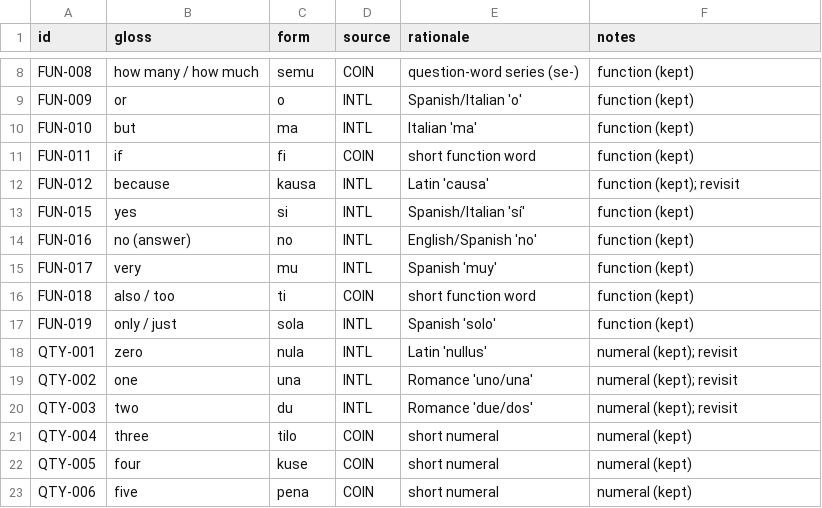
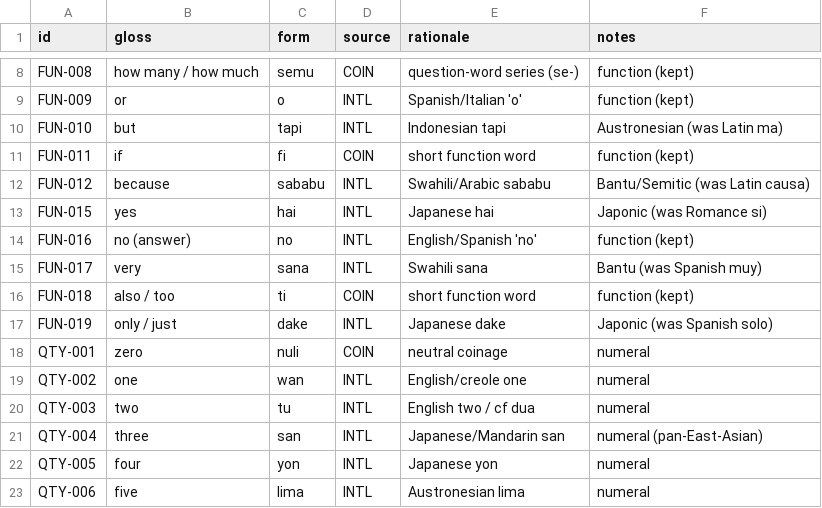
Before and after one commit to nichobbs/talo-lang, a TSV file: data/lexicon.tsv, drawn as a sheet; only a part is shown, gaps mark what is left out; the diff covers the shown part only.

```diff
--- a/data/lexicon.tsv
+++ b/data/lexicon.tsv
@@ -9,15 +9,15 @@ FUN-008	how many / how much	semu	COIN	question-word series (se-)	function (kept)
 FUN-009	or	o	INTL	Spanish/Italian 'o'	function (kept)
-FUN-010	but	ma	INTL	Italian 'ma'	function (kept)
+FUN-010	but	tapi	INTL	Indonesian tapi	Austronesian (was Latin ma)
 FUN-011	if	fi	COIN	short function word	function (kept)
-FUN-012	because	kausa	INTL	Latin 'causa'	function (kept); revisit
-FUN-015	yes	si	INTL	Spanish/Italian 'sí'	function (kept)
+FUN-012	because	sababu	INTL	Swahili/Arabic sababu	Bantu/Semitic (was Latin causa)
+FUN-015	yes	hai	INTL	Japanese hai	Japonic (was Romance si)
 FUN-016	no (answer)	no	INTL	English/Spanish 'no'	function (kept)
-FUN-017	very	mu	INTL	Spanish 'muy'	function (kept)
+FUN-017	very	sana	INTL	Swahili sana	Bantu (was Spanish muy)
 FUN-018	also / too	ti	COIN	short function word	function (kept)
-FUN-019	only / just	sola	INTL	Spanish 'solo'	function (kept)
-QTY-001	zero	nula	INTL	Latin 'nullus'	numeral (kept); revisit
-QTY-002	one	una	INTL	Romance 'uno/una'	numeral (kept); revisit
-QTY-003	two	du	INTL	Romance 'due/dos'	numeral (kept); revisit
-QTY-004	three	tilo	COIN	short numeral	numeral (kept)
-QTY-005	four	kuse	COIN	short numeral	numeral (kept)
-QTY-006	five	pena	COIN	short numeral	numeral (kept)
+FUN-019	only / just	dake	INTL	Japanese dake	Japonic (was Spanish solo)
+QTY-001	zero	nuli	COIN	neutral coinage	numeral
+QTY-002	one	wan	INTL	English/creole one	numeral
+QTY-003	two	tu	INTL	English two / cf dua	numeral
+QTY-004	three	san	INTL	Japanese/Mandarin san	numeral (pan-East-Asian)
+QTY-005	four	yon	INTL	Japanese yon	numeral
+QTY-006	five	lima	INTL	Austronesian lima	numeral
```
Also changed, not shown: 68 edited cells elsewhere in this file, 1 other file.
